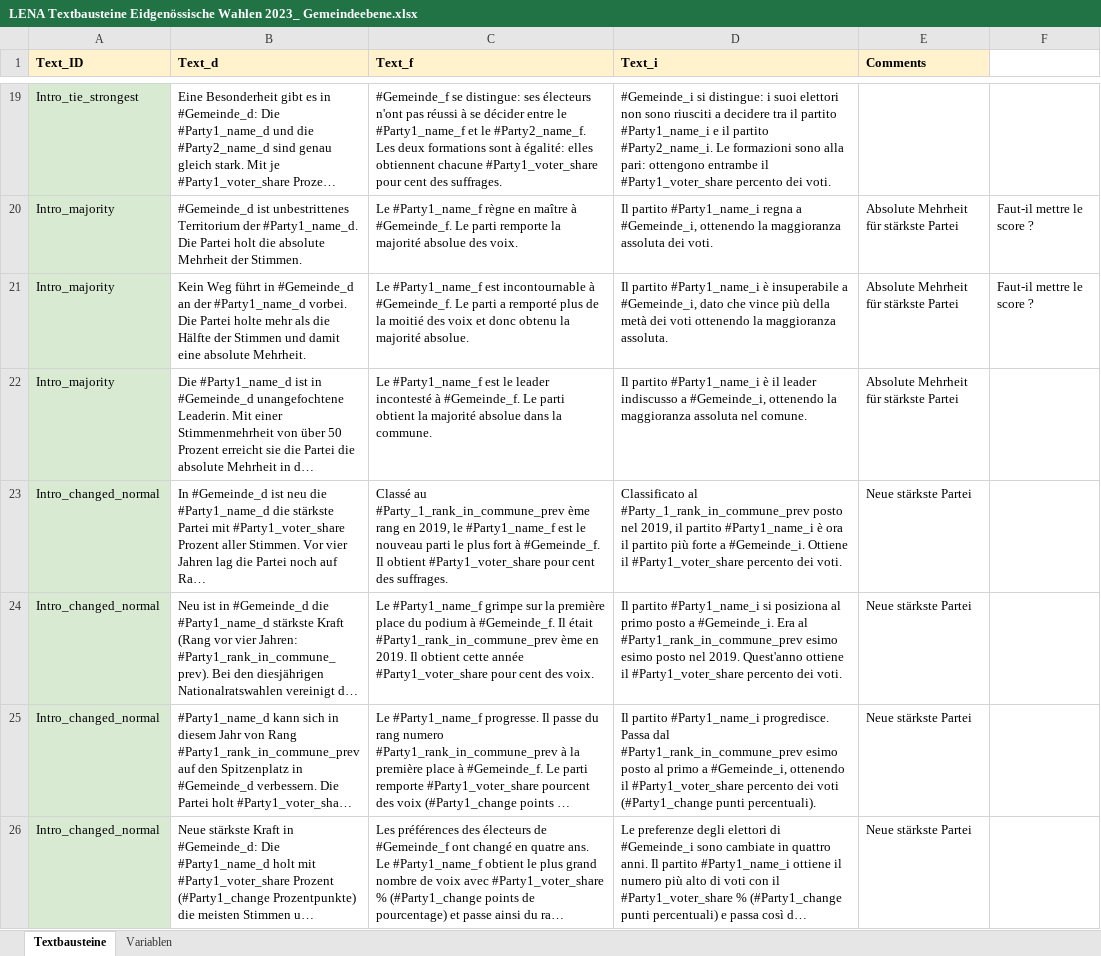
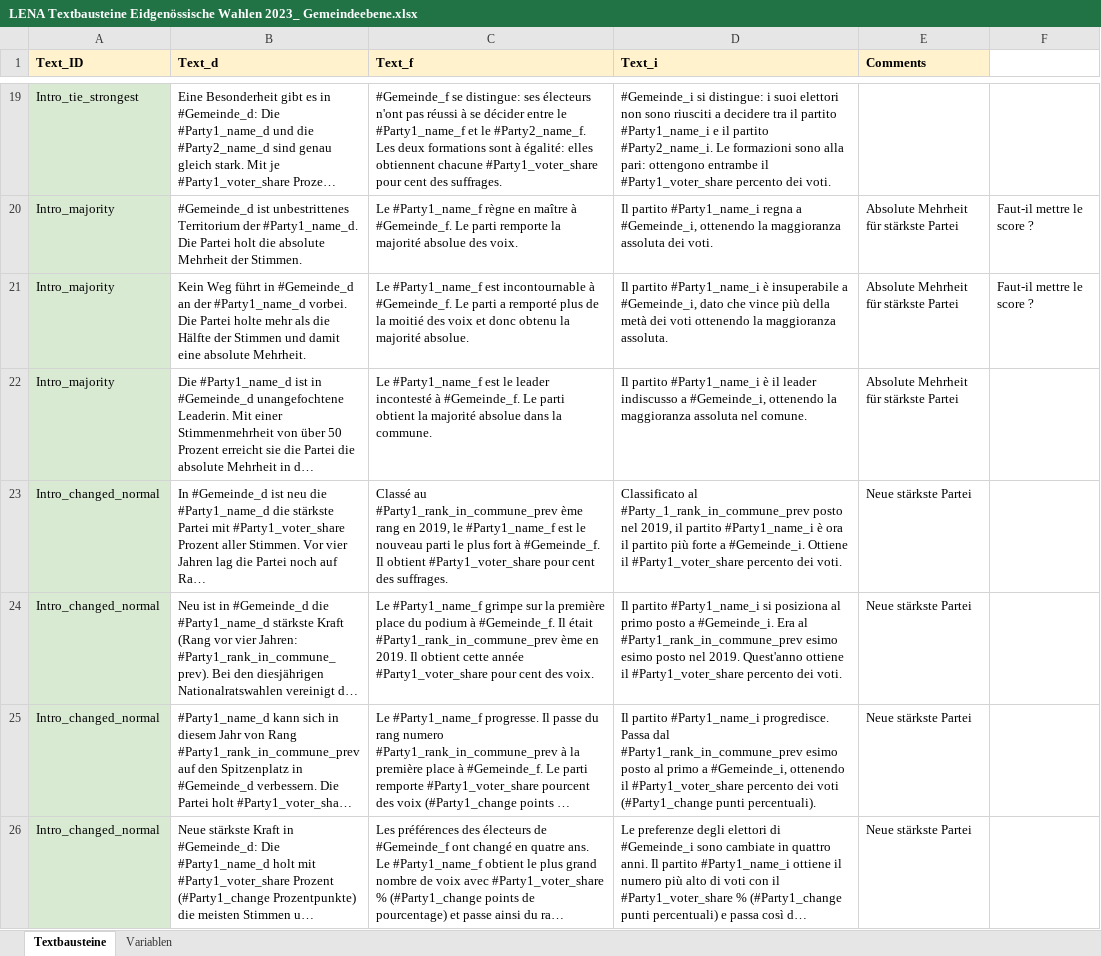
Before and after one commit to awp-finanznachrichten/sda_eidgenoessische_wahlen_datafeed, an Excel workbook: Texte/LENA Textbausteine Eidgenössische Wahlen 2023_ Gemeindeebene.xlsx, sheet Textbausteine, drawn as a sheet; only a part is shown, gaps mark what is left out; long unchanged cells end in …; values as stored, in another font and other column widths than the file's, no borders; charts and pictures not drawn; the diff covers the shown part only; the diff names each change by its address in the sheet, - before the commit and + after, or states it on an @@ line.

```diff
--- a/Texte/LENA Textbausteine Eidgenössische Wahlen 2023_ Gemeindeebene.xlsx (sheet Textbausteine)
+++ b/Texte/LENA Textbausteine Eidgenössische Wahlen 2023_ Gemeindeebene.xlsx (sheet Textbausteine)
-C23 (Text_f): Classé au #Party_1_rank_in_commune_prev ème rang…
+C23 (Text_f): Classé au #Party1_rank_in_commune_prev ème rang…
```
Also changed, not shown: 4 edited cells elsewhere in this sheet, 39 other files.
